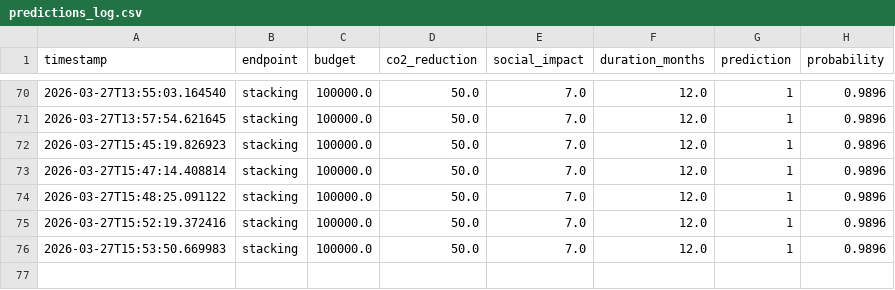
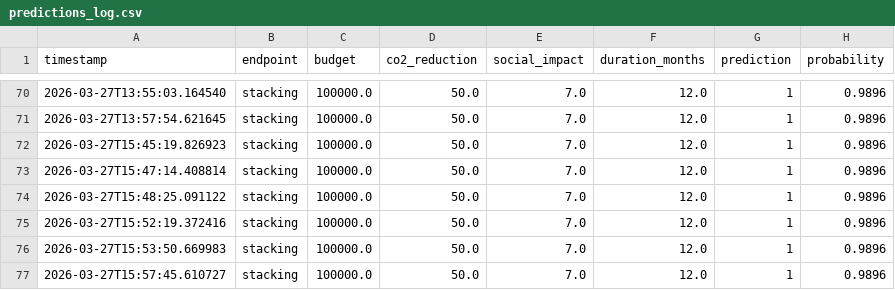
Before and after one commit to Evgeniy2001Poluhin/-SORA.Earth, a CSV file: data/predictions_log.csv, drawn as a sheet; only a part is shown, gaps mark what is left out; the diff names each change by its address in the sheet, - before the commit and + after, or states it on an @@ line.

```diff
--- a/data/predictions_log.csv
+++ b/data/predictions_log.csv
+row 77: 2026-03-27T15:57:45.610727 | stacking | 100000.0 | 50.0 | 7.0 | 12.0 | 1 | 0.9896
```
Also changed, not shown: 1 other file.
